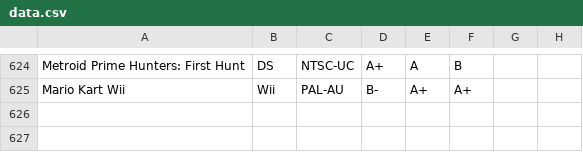
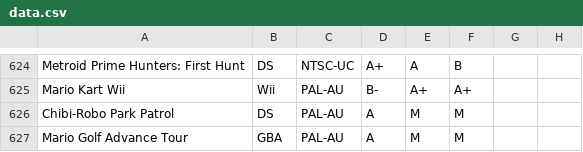
Before and after one commit to YourWishes/Games-List, a CSV file: public/data.csv, drawn as a sheet; only a part is shown, gaps mark what is left out; the diff names each change by its address in the sheet, - before the commit and + after, or states it on an @@ line.

Commit message:
Added Chibi Robo and MarioGolf

```diff
--- a/public/data.csv
+++ b/public/data.csv
+row 626: Chibi-Robo Park Patrol | DS | PAL-AU | A | M | M
+row 627: Mario Golf Advance Tour | GBA | PAL-AU | A | M | M
```
